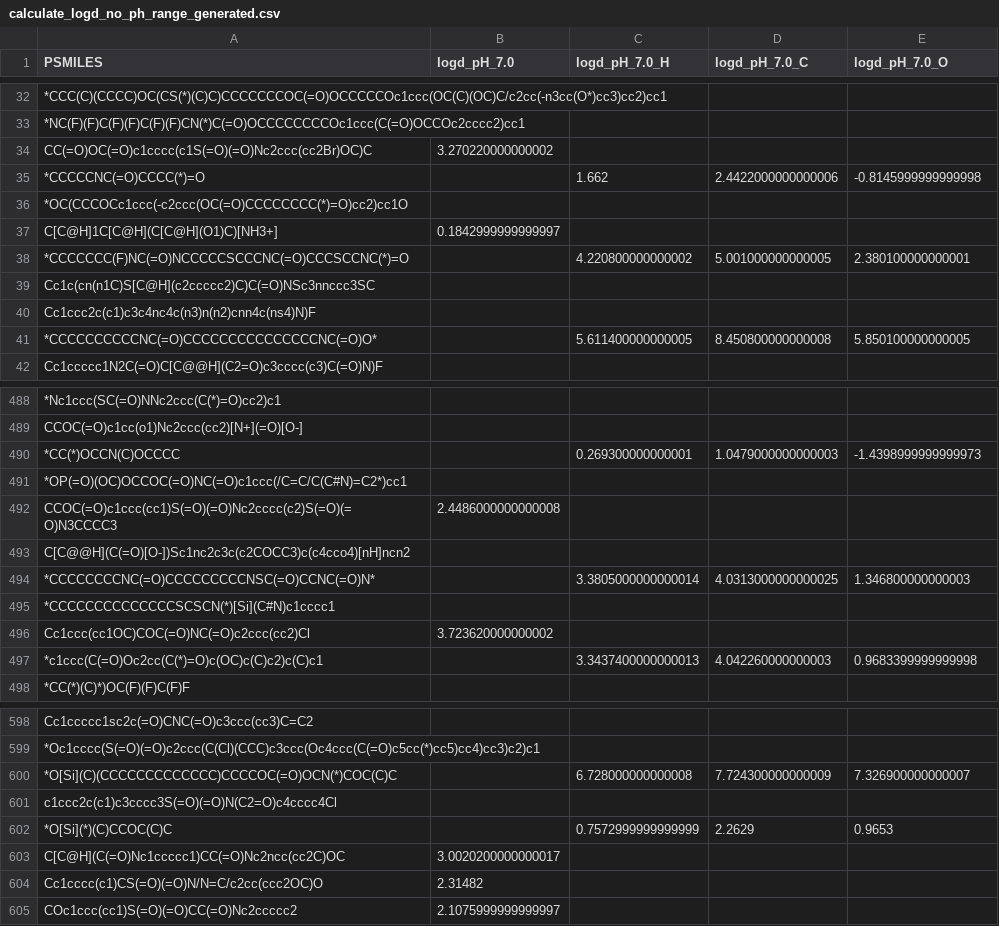
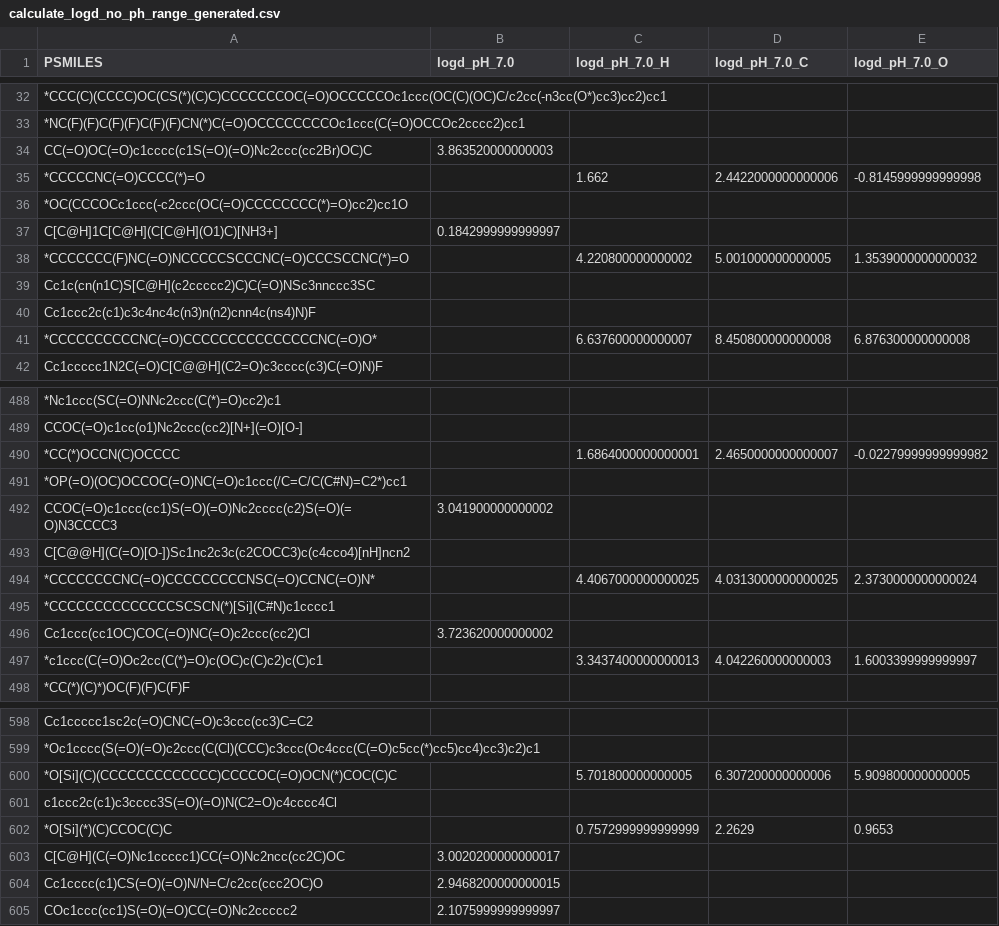
Before and after one commit to Uomocosa/lele-py-bioinformatics, a CSV file: bio/Metric/__HELPER_DIR__/calculate_logd_no_ph_range_generated.csv, drawn as a sheet; only a part is shown, gaps mark what is left out; the diff covers the shown part only; the diff names each change by its address in the sheet, - before the commit and + after, or states it on an @@ line.

```diff
--- a/bio/Metric/__HELPER_DIR__/calculate_logd_no_ph_range_generated.csv
+++ b/bio/Metric/__HELPER_DIR__/calculate_logd_no_ph_range_generated.csv
-B34 (logd_pH_7.0): 3.270220000000002
+B34 (logd_pH_7.0): 3.863520000000003
-E38 (logd_pH_7.0_O): 2.380100000000001
+E38 (logd_pH_7.0_O): 1.3539000000000032
-C41 (logd_pH_7.0_H): 5.611400000000005
+C41 (logd_pH_7.0_H): 6.637600000000007
-E41 (logd_pH_7.0_O): 5.850100000000005
+E41 (logd_pH_7.0_O): 6.876300000000008
-C490 (logd_pH_7.0_H): 0.269300000000001
+C490 (logd_pH_7.0_H): 1.6864000000000001
-D490 (logd_pH_7.0_C): 1.0479000000000003
+D490 (logd_pH_7.0_C): 2.4650000000000007
-E490 (logd_pH_7.0_O): -1.4398999999999973
+E490 (logd_pH_7.0_O): -0.02279999999999982
-B492 (logd_pH_7.0): 2.4486000000000008
+B492 (logd_pH_7.0): 3.041900000000002
-C494 (logd_pH_7.0_H): 3.3805000000000014
+C494 (logd_pH_7.0_H): 4.4067000000000025
-E494 (logd_pH_7.0_O): 1.346800000000003
+E494 (logd_pH_7.0_O): 2.3730000000000024
-E497 (logd_pH_7.0_O): 0.9683399999999998
+E497 (logd_pH_7.0_O): 1.6003399999999997
-C600 (logd_pH_7.0_H): 6.728000000000008
+C600 (logd_pH_7.0_H): 5.701800000000005
-D600 (logd_pH_7.0_C): 7.724300000000009
+D600 (logd_pH_7.0_C): 6.307200000000006
-E600 (logd_pH_7.0_O): 7.326900000000007
+E600 (logd_pH_7.0_O): 5.909800000000005
-B604 (logd_pH_7.0): 2.31482
+B604 (logd_pH_7.0): 2.9468200000000015
```
Also changed, not shown: 139 edited cells elsewhere in this file, bio/ML/__HELPER_DIR__/full_feature_clustering_n3_pca15.csv, bio/ML/__HELPER_DIR__/full_feature_clustering_n5_pca25.csv, 26 other files.
